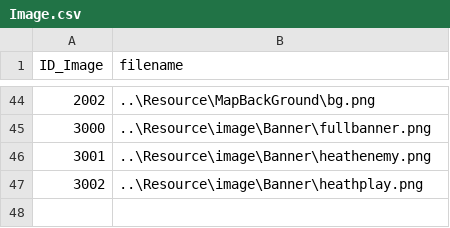
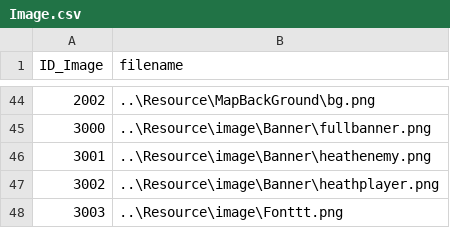
Before and after one commit to doanhtdpl/game-cashtle-vania, a CSV file: GameCashtleVania/Resource/file/Image.csv, drawn as a sheet; only a part is shown, gaps mark what is left out.

Commit message:
Update banner

```diff
--- a/GameCashtleVania/Resource/file/Image.csv
+++ b/GameCashtleVania/Resource/file/Image.csv
@@ -46,2 +46,3 @@ ID_Image,filename
 3001,..\Resource\image\Banner\heathenemy.png
-3002,..\Resource\image\Banner\heathplay.png
+3002,..\Resource\image\Banner\heathplayer.png
+3003,..\Resource\image\Fonttt.png
```
Also changed, not shown: 11 other files.
